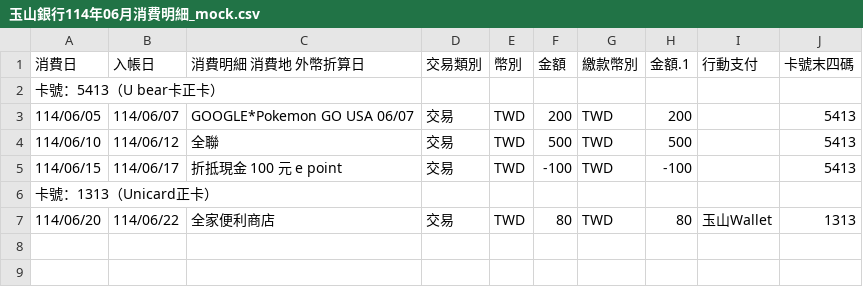
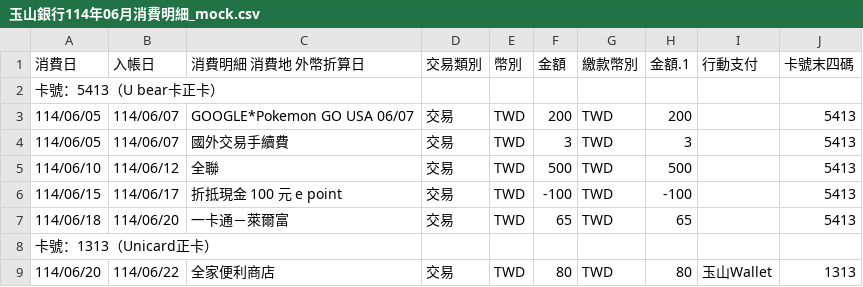
Before and after one commit to hh821029/CardFlowAnalytics, a CSV file: profiles/example_public/data/玉山銀行114年06月消費明細_mock.csv, drawn as a sheet; the diff names each change by its address in the sheet, - before the commit and + after, or states it on an @@ line.

Commit message:
test(mock): add foreign transaction fee to E.Sun mock statement

```diff
--- a/profiles/example_public/data/玉山銀行114年06月消費明細_mock.csv
+++ b/profiles/example_public/data/玉山銀行114年06月消費明細_mock.csv
+row 4: 114/06/05 | 114/06/07 | 國外交易手續費 | 交易 | TWD | 3 | TWD | 3 |  | 5413
+row 7: 114/06/18 | 114/06/20 | 一卡通－萊爾富 | 交易 | TWD | 65 | TWD | 65 |  | 5413
```
Also changed, not shown: 1 other file.
